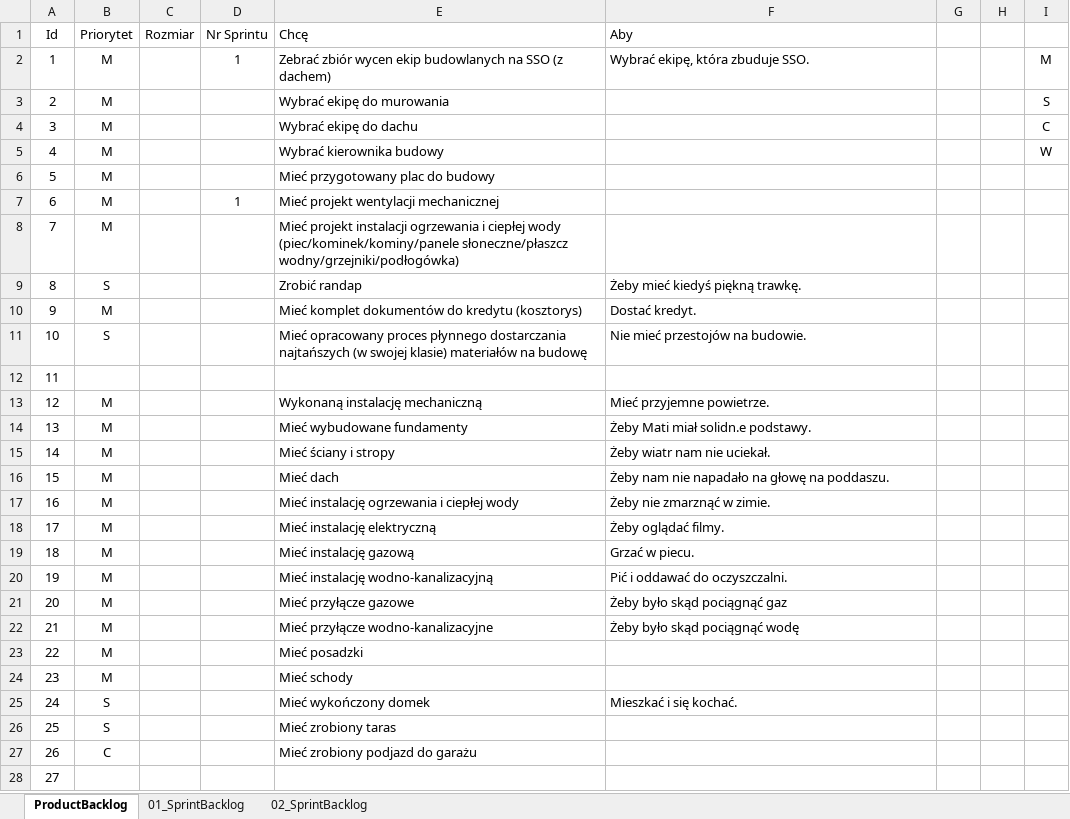
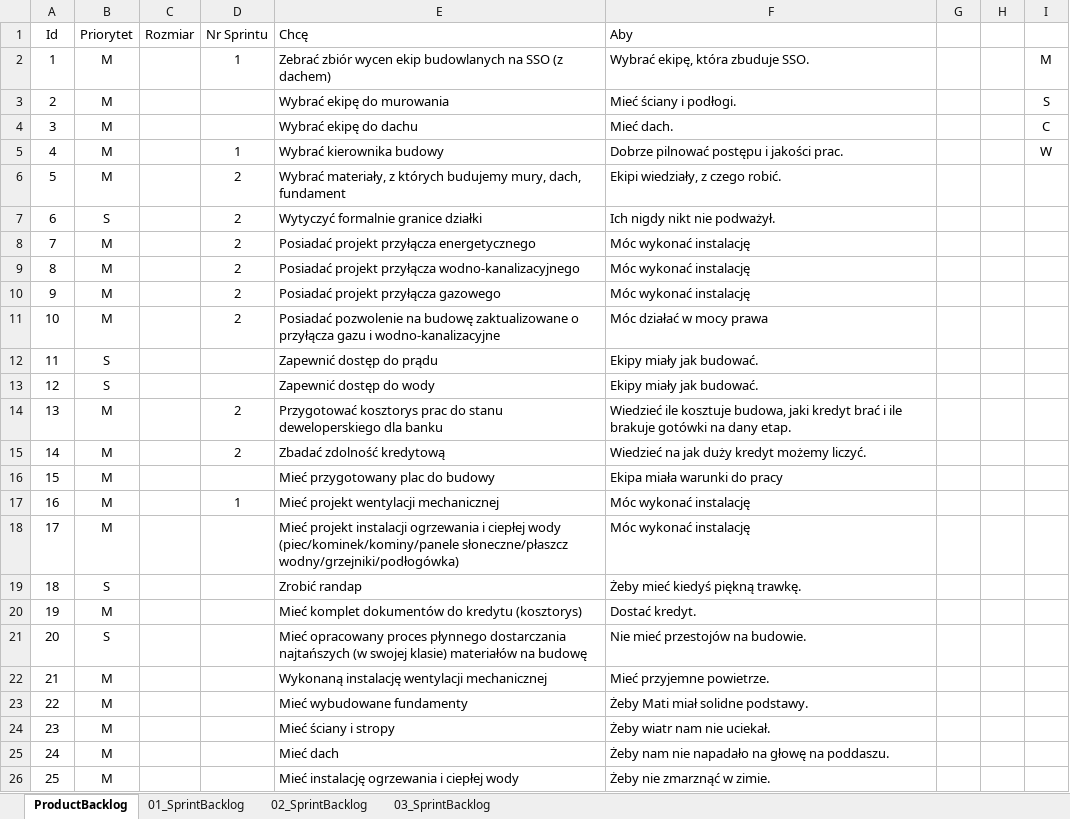
Before and after one commit to bajo2000/mati-sloncowati, an Excel workbook: plan/Backlog.xlsx, sheet ProductBacklog, drawn as a sheet; only a part is shown; the shorter side is filled out with more unchanged rows; values as stored, in another font and other column widths than the file's, no borders; table styles not drawn; removed rows and columns are numbered as before the commit, all else as after; the diff names each change by its address in the sheet, - before the commit and + after, or states it on an @@ line.

Commit message:
sprint2

```diff
--- a/plan/Backlog.xlsx (sheet ProductBacklog)
+++ b/plan/Backlog.xlsx (sheet ProductBacklog)
+sheet tab: 03_SprintBacklog
-F3 (Aby): (empty)
+F3 (Aby): Mieć ściany i podłogi.
-F4 (Aby): (empty)
+F4 (Aby): Mieć dach.
-D5 (Nr Sprintu): (empty)
+D5 (Nr Sprintu): 1
-F5 (Aby): (empty)
+F5 (Aby): Dobrze pilnować postępu i jakości prac.
+row 6: 5 | M |  | 2 | Wybrać materiały, z których budujemy mury, dach, fundament | Ekipi wiedziały, z czego robić.
+row 7: 6 | S |  | 2 | Wytyczyć formalnie granice działki | Ich nigdy nikt nie podważył.
+row 8: 7 | M |  | 2 | Posiadać projekt przyłącza energetycznego | Móc wykonać instalację
+row 9: 8 | M |  | 2 | Posiadać projekt przyłącza wodno-kanalizacyjnego | Móc wykonać instalację
+row 10: 9 | M |  | 2 | Posiadać projekt przyłącza gazowego | Móc wykonać instalację
+row 11: 10 | M |  | 2 | Posiadać pozwolenie na budowę zaktualizowane o przyłącza gazu i wodno-kanalizacyjne | Móc działać w mocy prawa
+row 12: 11 | S |  |  | Zapewnić dostęp do prądu | Ekipy miały jak budować.
+row 13: 12 | S |  |  | Zapewnić dostęp do wody | Ekipy miały jak budować.
+row 14: 13 | M |  | 2 | Przygotować kosztorys prac do stanu deweloperskiego dla banku | Wiedzieć ile kosztuje budowa, jaki kredyt brać i ile brakuje gotówki na dany etap.
+row 15: 14 | M |  | 2 | Zbadać zdolność kredytową | Wiedzieć na jak duży kredyt możemy liczyć.
@@ column A (Id) renumbered from row 16 down @@
-F16 (Aby): (empty)
+F16 (Aby): Ekipa miała warunki do pracy
-F17:F18 (Aby): (empty)
+F17:F18 (Aby): Móc wykonać instalację
-row 12: 11
-E22 (Chcę): Wykonaną instalację mechaniczną
+E22 (Chcę): Wykonaną instalację wentylacji mechanicznej
-F23 (Aby): Żeby Mati miał solidn.e podstawy.
+F23 (Aby): Żeby Mati miał solidne podstawy.
```
Also changed, not shown: sheet 02_SprintBacklog, charts or pictures.
